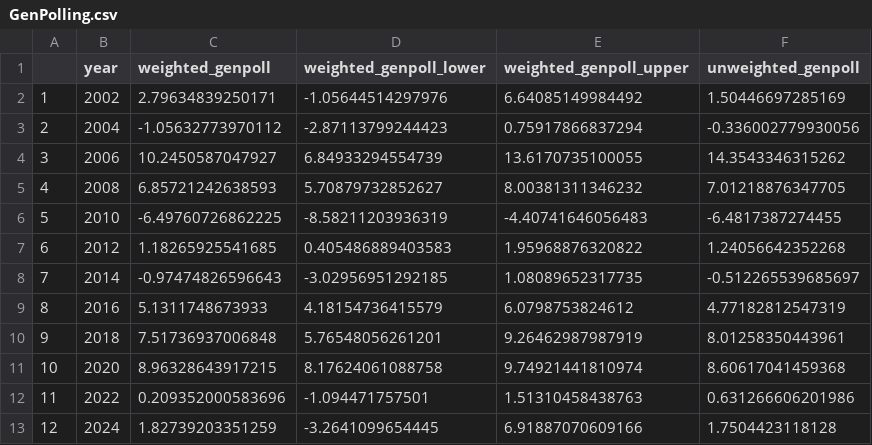
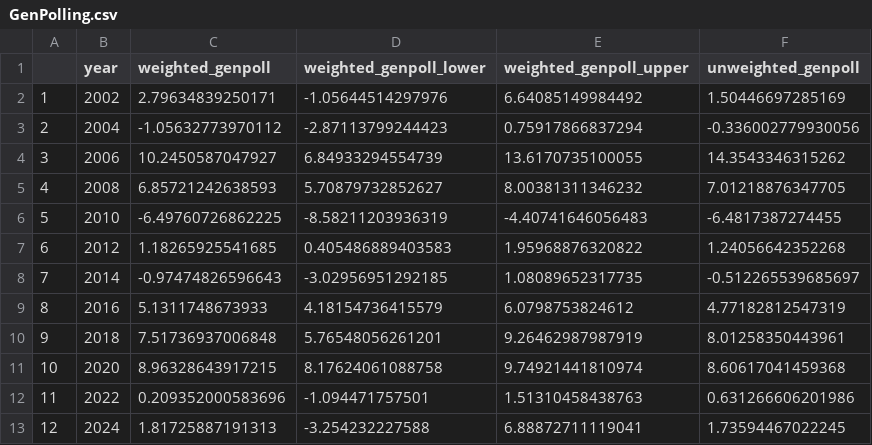
Before and after one commit to BPR-Data-Team/ElectionModel2024, a CSV file: cleaned_data/GenPolling.csv, drawn as a sheet.

```diff
--- a/cleaned_data/GenPolling.csv
+++ b/cleaned_data/GenPolling.csv
@@ -12,2 +12,2 @@
 "11",2022,0.209352000583696,-1.094471757501,1.51310458438763,0.631266606201986
-"12",2024,1.82739203351259,-3.2641099654445,6.91887070609166,1.7504423118128
+"12",2024,1.81725887191313,-3.254232227588,6.88872711119041,1.73594467022245
```
Also changed, not shown: cleaned_data/AllPolls.csv.
